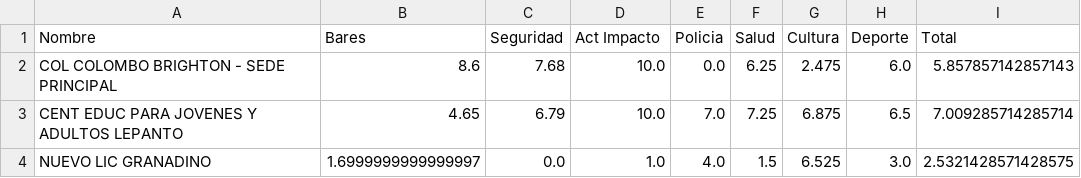
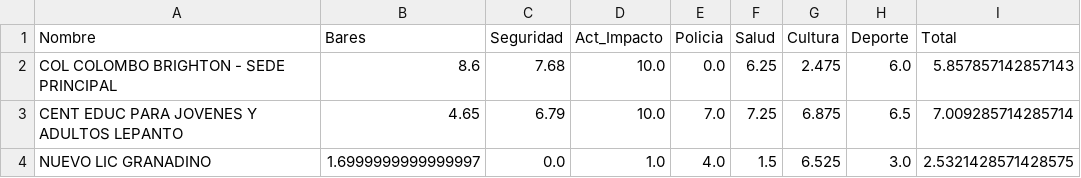
Before and after one commit to va-uniandes/bogotaSchools, a CSV file: web/colegios_total.csv, drawn as a sheet; only a part is shown.

Commit message:
debug

```diff
--- a/web/colegios_total.csv
+++ b/web/colegios_total.csv
@@ -1,2 +1,2 @@
-Nombre,Bares,Seguridad,Act Impacto,Policia,Salud,Cultura,Deporte,Total
+Nombre,Bares,Seguridad,Act_Impacto,Policia,Salud,Cultura,Deporte,Total
 COL COLOMBO BRIGHTON - SEDE PRINCIPAL,8.6,7.68,10.0,0.0,6.25,2.475,6.0,5.857857142857143
```
